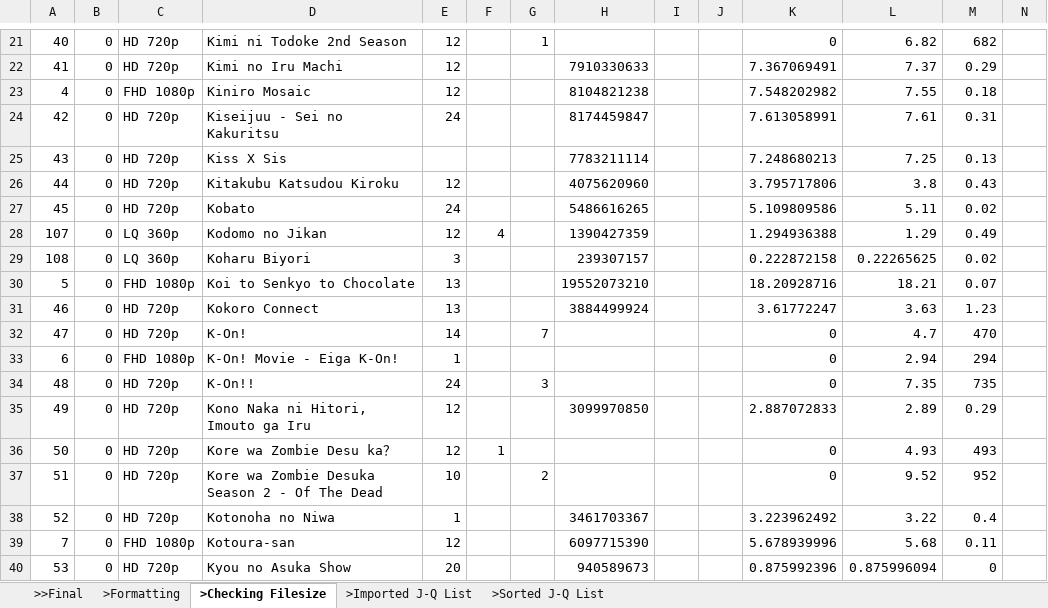
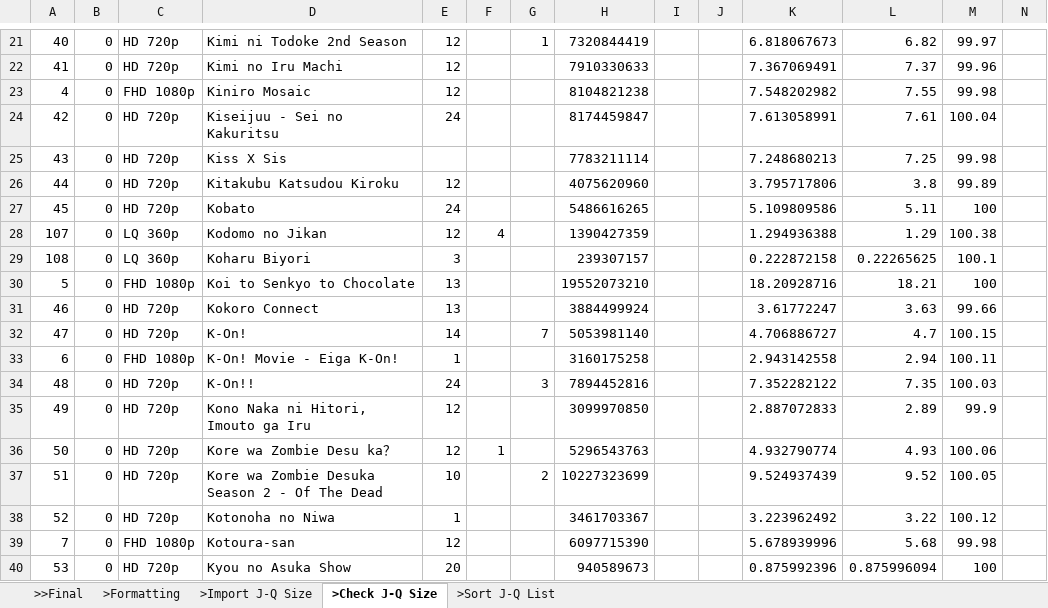
Before and after one commit to RinMinase/anidb-php, an Excel workbook: resources/database/data/db_anime - staging data.xlsx, sheet >Check J-Q Size, drawn as a sheet; only a part is shown, gaps mark what is left out; values as stored, in another font and other column widths than the file's, no cell formats; conditional formats not drawn; the diff covers the shown part only; the diff names each change by its address in the sheet, - before the commit and + after, or states it on an @@ line.

Commit message:
DATABASE: added lacking file sizes for 'J - Q' in staging data, finalized staging data for 'J - Q' in excel format

```diff
--- a/resources/database/data/db_anime - staging data.xlsx (sheet >Check J-Q Size)
+++ b/resources/database/data/db_anime - staging data.xlsx (sheet >Check J-Q Size)
-sheet tab: >Checking Filesize
+sheet tab: >Check J-Q Size
-sheet tab: >Sorted J-Q List
+sheet tab: >Sort J-Q List
@@ sheet tab hidden: >Imported J-Q List @@
+sheet tab: >Import J-Q Size
-H21: (empty)
+H21: 7320844419
-K21: 0
+K21: 6.818067673
-M21: 682
+M21: 99.97
-M22: 0.29
+M22: 99.96
-M23: 0.18
+M23: 99.98
-M24: 0.31
+M24: 100.04
-M25: 0.13
+M25: 99.98
-M26: 0.43
+M26: 99.89
-M27: 0.02
+M27: 100
-M28: 0.49
+M28: 100.38
-M29: 0.02
+M29: 100.1
-M30: 0.07
+M30: 100
-M31: 1.23
+M31: 99.66
-H32: (empty)
+H32: 5053981140
-K32: 0
+K32: 4.706886727
-M32: 470
+M32: 100.15
-H33: (empty)
+H33: 3160175258
-K33: 0
+K33: 2.943142558
-M33: 294
+M33: 100.11
-H34: (empty)
+H34: 7894452816
-K34: 0
+K34: 7.352282122
-M34: 735
+M34: 100.03
-M35: 0.29
+M35: 99.9
-H36: (empty)
+H36: 5296543763
-K36: 0
+K36: 4.932790774
-M36: 493
+M36: 100.06
-H37: (empty)
+H37: 10227323699
-K37: 0
+K37: 9.524937439
-M37: 952
+M37: 100.05
-M38: 0.4
+M38: 100.12
-M39: 0.11
+M39: 99.98
-M40: 0
+M40: 100
```
Also changed, not shown: 177 edited cells elsewhere in this sheet, sheet >>Final, sheet >Sort J-Q List, cell formats.
